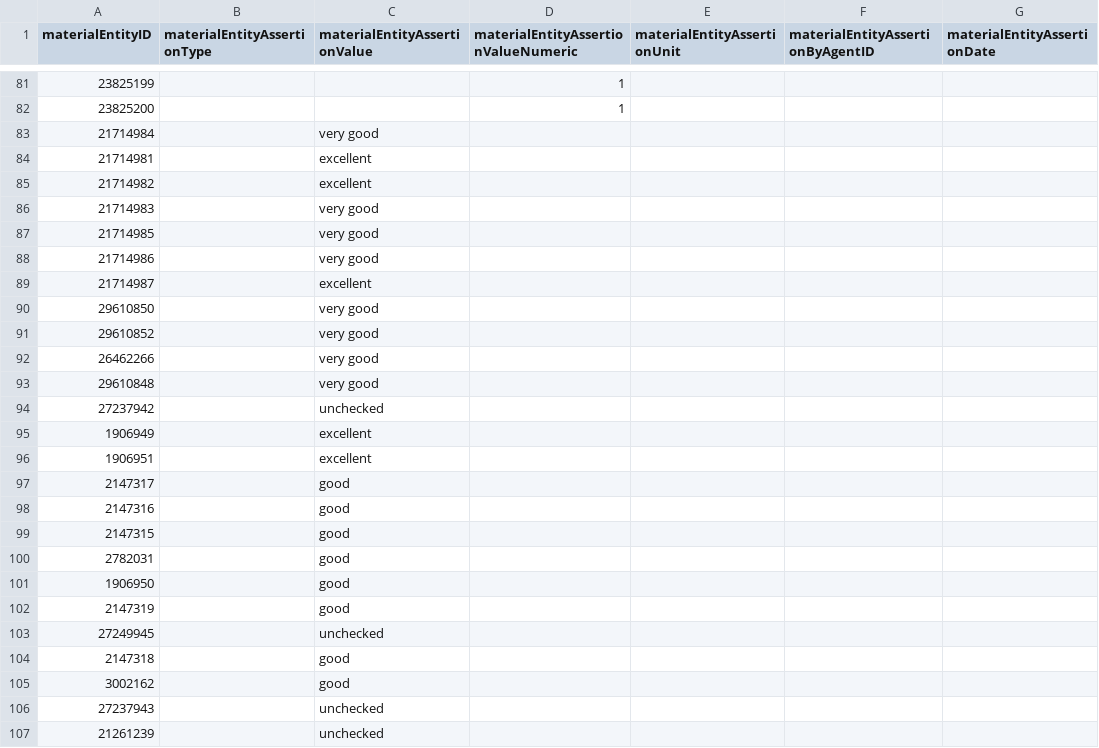
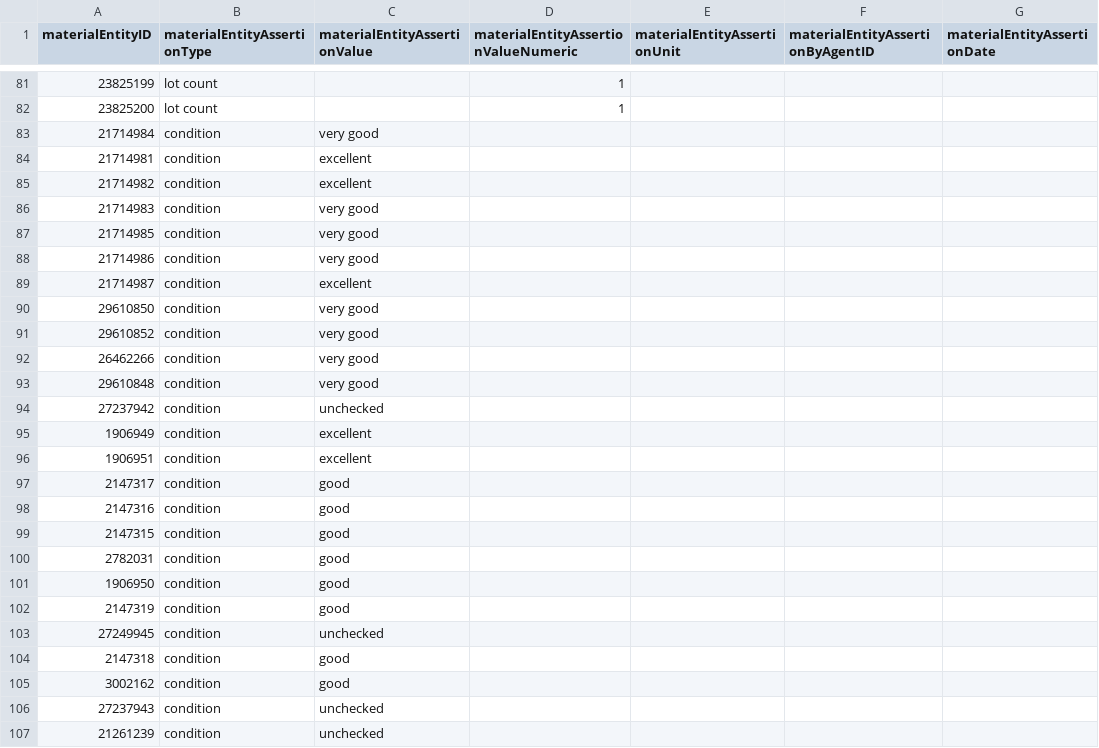
Before and after one commit to gbif/model-tests, a CSV file: arctos/files/material_entity_assertion.csv, drawn as a sheet; only a part is shown, gaps mark what is left out; the diff covers the shown part only; the diff names each change by its address in the sheet, - before the commit and + after, or states it on an @@ line.

```diff
--- a/arctos/files/material_entity_assertion.csv
+++ b/arctos/files/material_entity_assertion.csv
-B81:B82 (materialEntityAssertionType): (empty)
+B81:B82 (materialEntityAssertionType): lot count
-B83:B107 (materialEntityAssertionType): (empty)
+B83:B107 (materialEntityAssertionType): condition
```
Also changed, not shown: 15 added rows and 31 edited cells elsewhere in this file.
